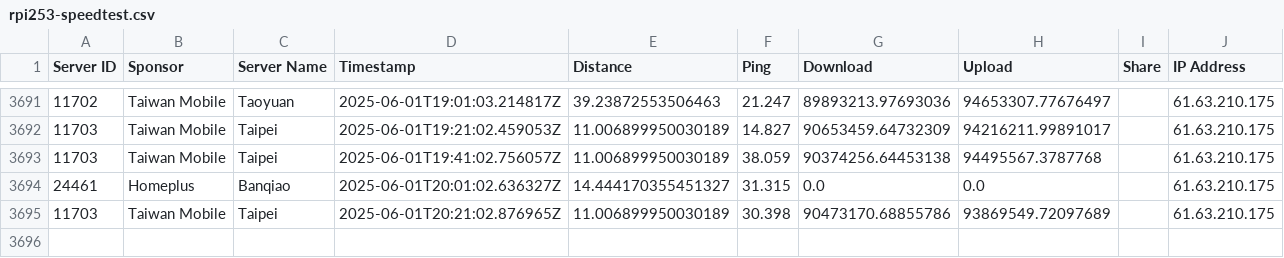
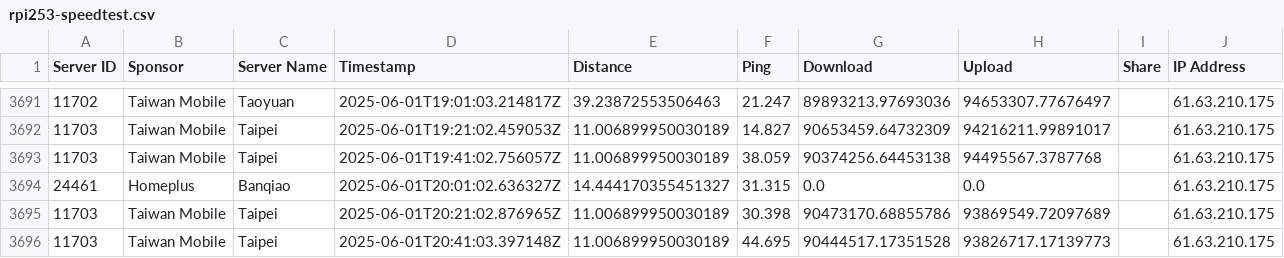
Before and after one commit to gslin/rpi253-speedtest, a CSV file: rpi253-speedtest.csv, drawn as a sheet; only a part is shown, gaps mark what is left out; the diff names each change by its address in the sheet, - before the commit and + after, or states it on an @@ line.

Commit message:
chore: add by run.sh.

```diff
--- a/rpi253-speedtest.csv
+++ b/rpi253-speedtest.csv
+row 3696: 11703 | Taiwan Mobile | Taipei | 2025-06-01T20:41:03.397148Z | 11.006899950030189 | 44.695 | 90444517.17351528 | 93826717.17139773 |  | 61.63.210.175
```
